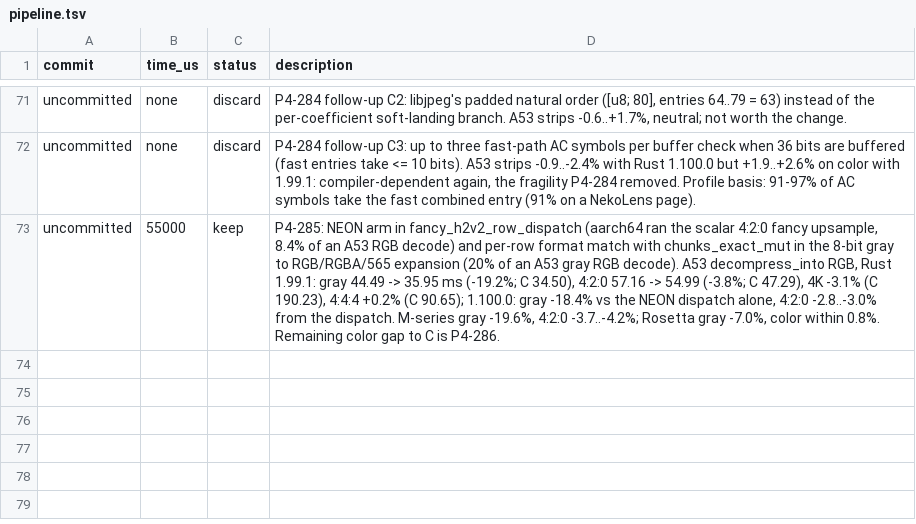
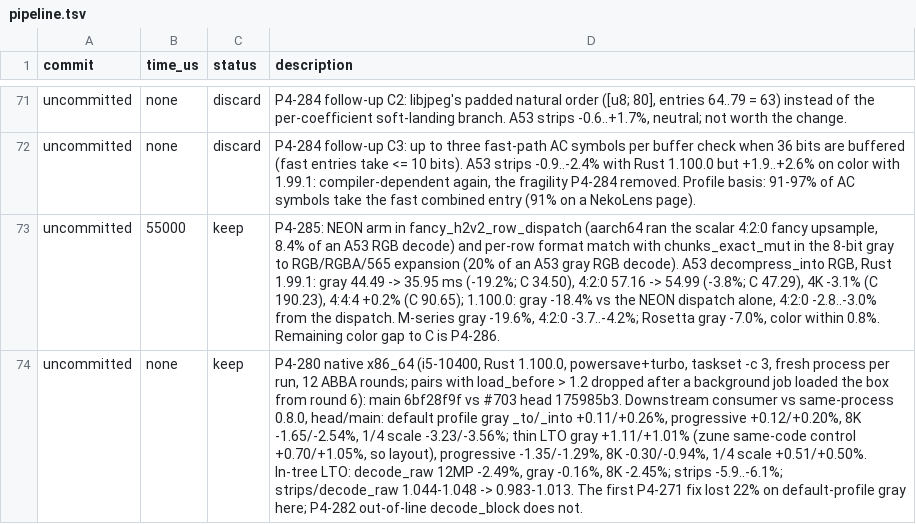
Before and after one commit to developer0hye/libjpeg-turbo-rs, a TSV file: experiments/pipeline.tsv, drawn as a sheet; only a part is shown, gaps mark what is left out; the diff names each change by its address in the sheet, - before the commit and + after, or states it on an @@ line.

```diff
--- a/experiments/pipeline.tsv
+++ b/experiments/pipeline.tsv
+row 74: uncommitted | none | keep | P4-280 native x86_64 (i5-10400, Rust 1.100.0, powersave+turbo, taskset -c 3, fresh process per run, 12 ABBA rounds; pairs with load_before > 1.2 dropped after a background job loaded the box from round 6): main 6bf28f9f vs #703 head 175985b3. Downstream consumer vs same-process 0.8.0, head/main: default profile gray _to/_into +0.11/+0.26%, progressive +0.12/+0.20%, 8K -1.65/-2.54%, 1/4 scale -3.23/-3.56%; thin LTO gray +1.11/+1.01% (zune same-code control +0.70/+1.05%, so layout), progressive -1.35/-1.29%, 8K -0.30/-0.94%, 1/4 scale +0.51/+0.50%. In-tree LTO: decode_raw 12MP -2.49%, gray -0.16%, 8K -2.45%; strips -5.9..-6.1%; strips/decode_raw 1.044-1.048 -> 0.983-1.013. The first P4-271 fix lost 22% on default-profile gray here; P4-282 out-of-line decode_block does not.
```
Also changed, not shown: 6 other files.
